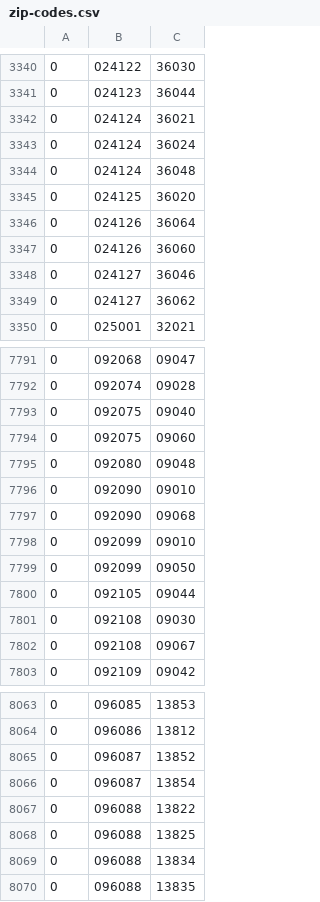
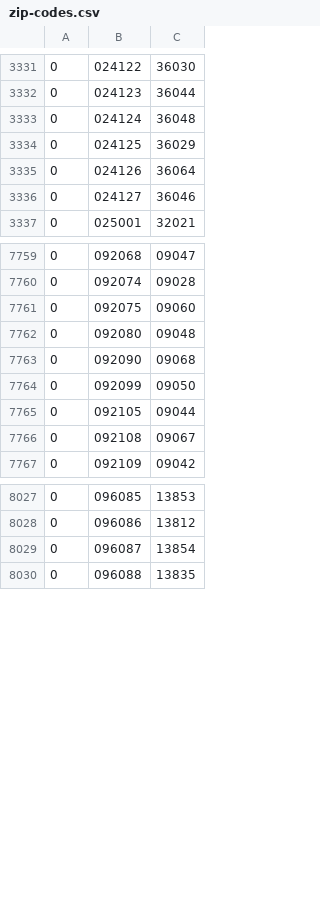
Before and after one commit to andreamaiolo/comuni-json, a CSV file: zip-codes.csv, drawn as a sheet; only a part is shown, gaps mark what is left out; the diff covers the shown part only.

Commit message:
Update data

```diff
--- a/zip-codes.csv
+++ b/zip-codes.csv
@@ -3341,10 +3332,6 @@
 0,024123,36044
-0,024124,36021
-0,024124,36024
 0,024124,36048
-0,024125,36020
+0,024125,36029
 0,024126,36064
-0,024126,36060
 0,024127,36046
-0,024127,36062
 0,025001,32021
@@ -7792,11 +7760,7 @@
 0,092074,09028
-0,092075,09040
 0,092075,09060
 0,092080,09048
-0,092090,09010
 0,092090,09068
-0,092099,09010
 0,092099,09050
 0,092105,09044
-0,092108,09030
 0,092108,09067
@@ -8064,7 +8028,3 @@
 0,096086,13812
-0,096087,13852
 0,096087,13854
-0,096088,13822
-0,096088,13825
-0,096088,13834
 0,096088,13835
```
Also changed, not shown: 2 added rows, 31 removed rows and 10 edited cells elsewhere in this file, cities.csv.
